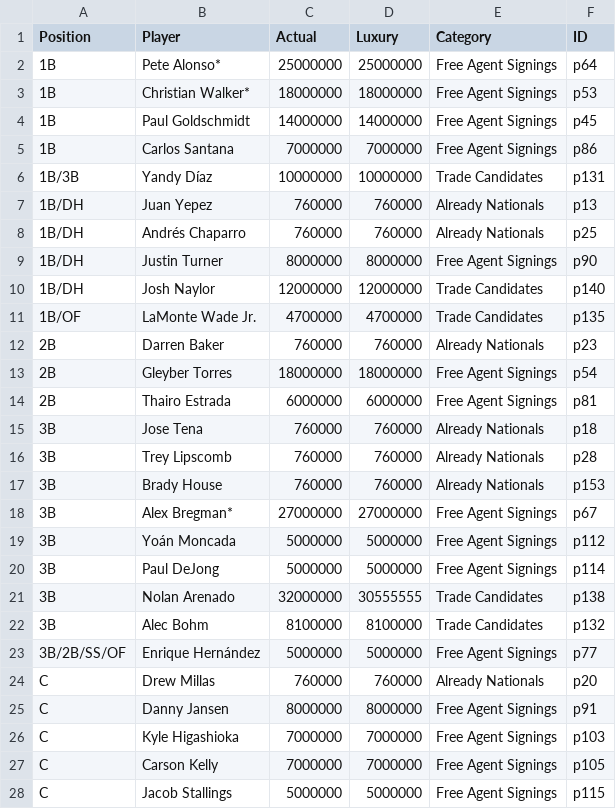
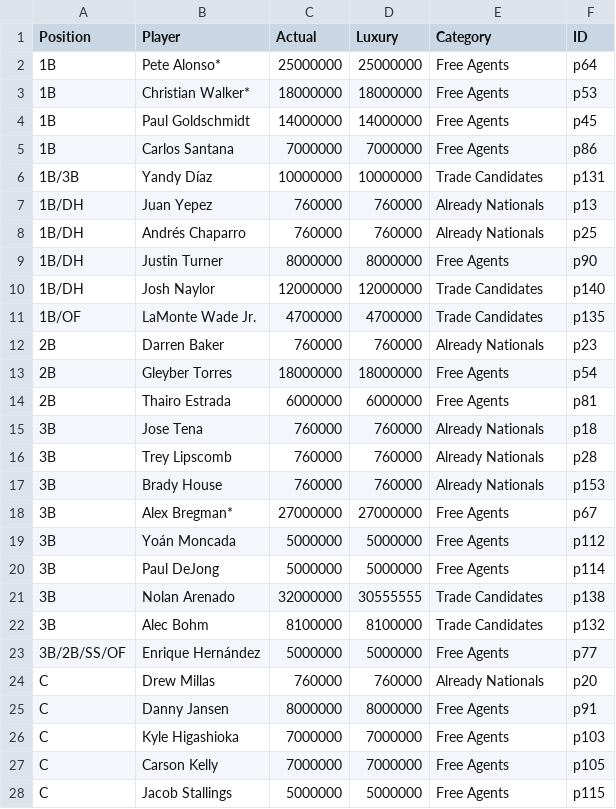
Before and after one commit to jamesohara08/NatsGMProject, a CSV file: nats.csv, drawn as a sheet; only a part is shown; the diff covers the shown part only.

Commit message:
Reset to Free Agents

```diff
--- a/nats.csv
+++ b/nats.csv
@@ -1,6 +1,6 @@
 Position,Player,Actual,Luxury,Category,ID
-1B,Pete Alonso*,25000000,25000000,Free Agent Signings,p64
-1B,Christian Walker*,18000000,18000000,Free Agent Signings,p53
-1B,Paul Goldschmidt,14000000,14000000,Free Agent Signings,p45
-1B,Carlos Santana,7000000,7000000,Free Agent Signings,p86
+1B,Pete Alonso*,25000000,25000000,Free Agents,p64
+1B,Christian Walker*,18000000,18000000,Free Agents,p53
+1B,Paul Goldschmidt,14000000,14000000,Free Agents,p45
+1B,Carlos Santana,7000000,7000000,Free Agents,p86
 1B/3B,Yandy Díaz,10000000,10000000,Trade Candidates,p131
@@ -8,3 +8,3 @@ Position,Player,Actual,Luxury,Category,ID
 1B/DH,Andrés Chaparro,760000,760000,Already Nationals,p25
-1B/DH,Justin Turner,8000000,8000000,Free Agent Signings,p90
+1B/DH,Justin Turner,8000000,8000000,Free Agents,p90
 1B/DH,Josh Naylor,12000000,12000000,Trade Candidates,p140
@@ -12,4 +12,4 @@ Position,Player,Actual,Luxury,Category,ID
 2B,Darren Baker,760000,760000,Already Nationals,p23
-2B,Gleyber Torres,18000000,18000000,Free Agent Signings,p54
-2B,Thairo Estrada,6000000,6000000,Free Agent Signings,p81
+2B,Gleyber Torres,18000000,18000000,Free Agents,p54
+2B,Thairo Estrada,6000000,6000000,Free Agents,p81
 3B,Jose Tena,760000,760000,Already Nationals,p18
@@ -17,12 +17,12 @@ Position,Player,Actual,Luxury,Category,ID
 3B,Brady House,760000,760000,Already Nationals,p153
-3B,Alex Bregman*,27000000,27000000,Free Agent Signings,p67
-3B,Yoán Moncada,5000000,5000000,Free Agent Signings,p112
-3B,Paul DeJong,5000000,5000000,Free Agent Signings,p114
+3B,Alex Bregman*,27000000,27000000,Free Agents,p67
+3B,Yoán Moncada,5000000,5000000,Free Agents,p112
+3B,Paul DeJong,5000000,5000000,Free Agents,p114
 3B,Nolan Arenado,32000000,30555555,Trade Candidates,p138
 3B,Alec Bohm,8100000,8100000,Trade Candidates,p132
-3B/2B/SS/OF,Enrique Hernández,5000000,5000000,Free Agent Signings,p77
+3B/2B/SS/OF,Enrique Hernández,5000000,5000000,Free Agents,p77
 C,Drew Millas,760000,760000,Already Nationals,p20
-C,Danny Jansen,8000000,8000000,Free Agent Signings,p91
-C,Kyle Higashioka,7000000,7000000,Free Agent Signings,p103
-C,Carson Kelly,7000000,7000000,Free Agent Signings,p105
-C,Jacob Stallings,5000000,5000000,Free Agent Signings,p115
+C,Danny Jansen,8000000,8000000,Free Agents,p91
+C,Kyle Higashioka,7000000,7000000,Free Agents,p103
+C,Carson Kelly,7000000,7000000,Free Agents,p105
+C,Jacob Stallings,5000000,5000000,Free Agents,p115
```
Also changed, not shown: 81 edited cells elsewhere in this file, 1 other file.
